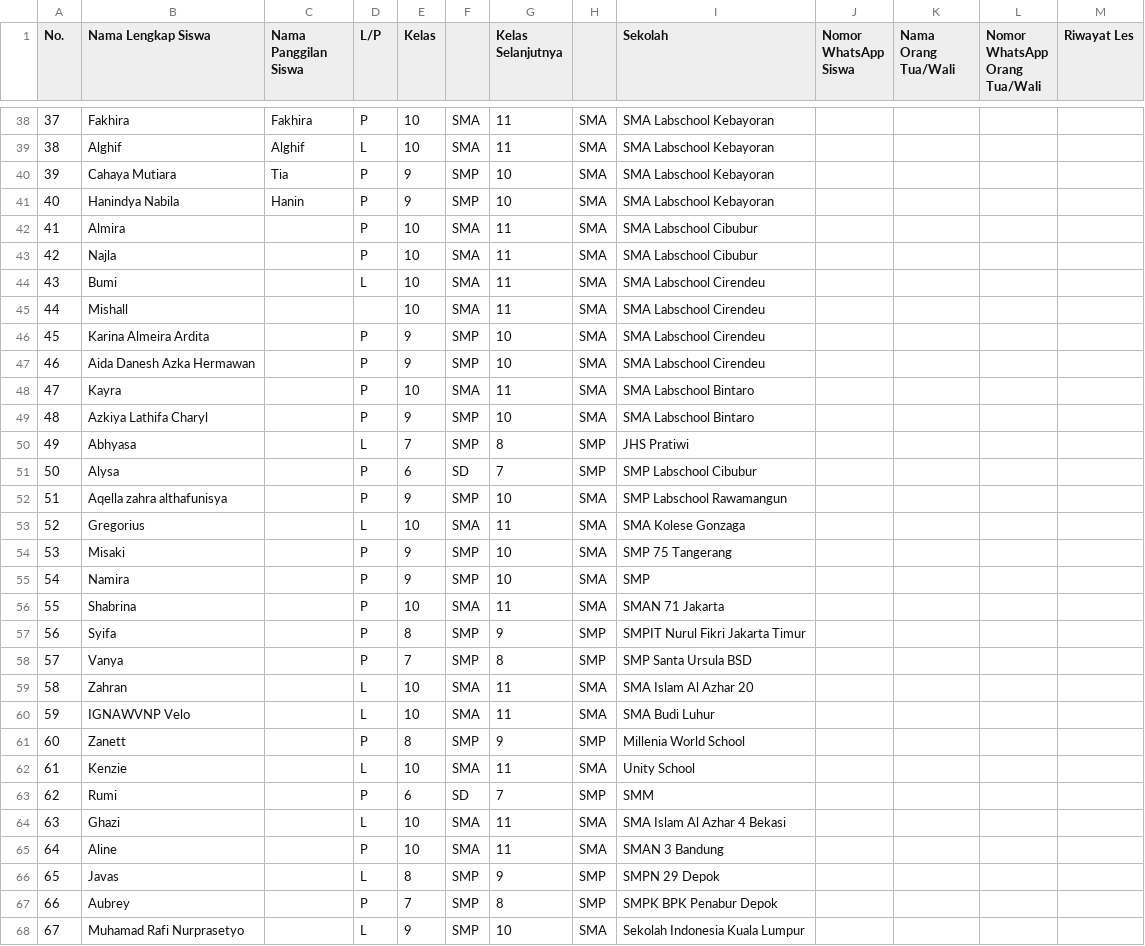
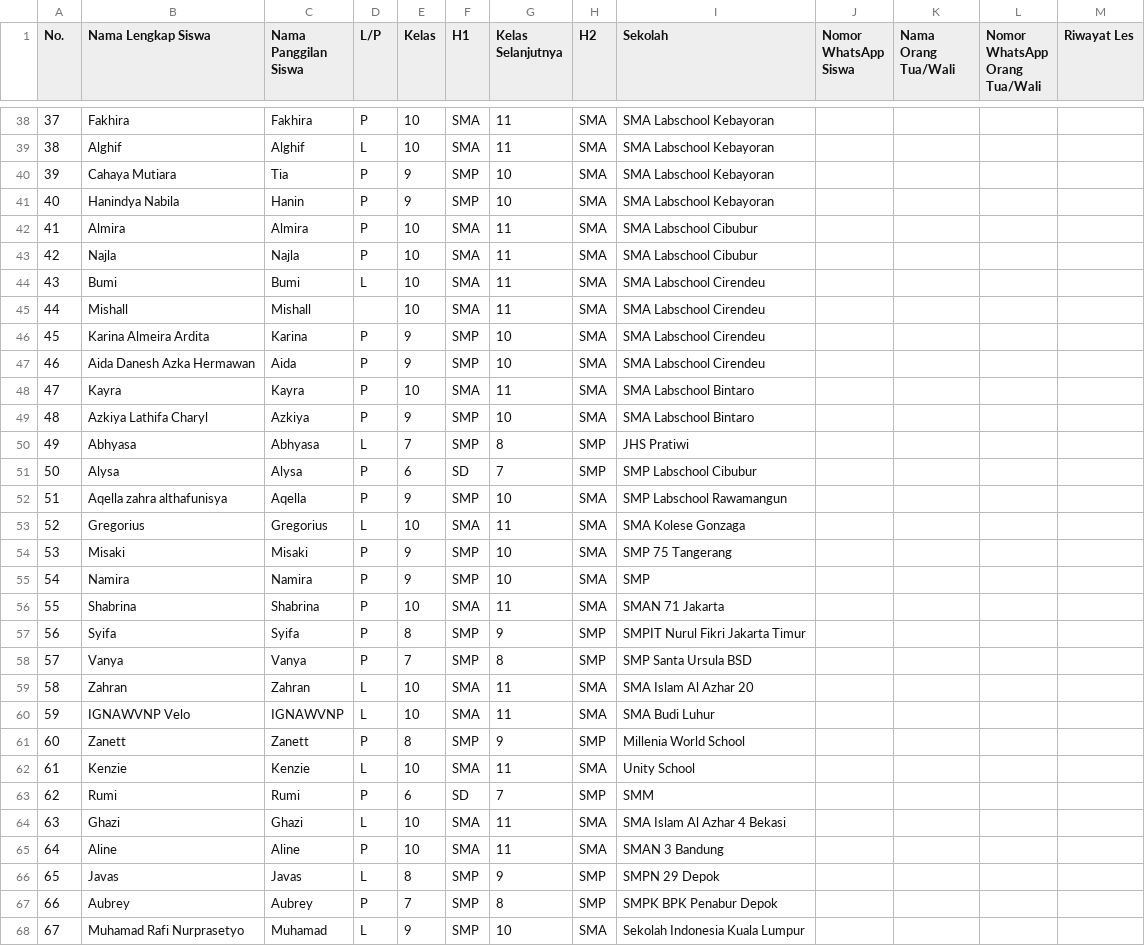
Before and after one commit to ruzi00/InvoicePaGun, a CSV file: REKAP DATA SISWA.csv, drawn as a sheet; only a part is shown, gaps mark what is left out; the diff covers the shown part only.

```diff
--- a/REKAP DATA SISWA.csv
+++ b/REKAP DATA SISWA.csv
@@ -1,3 +1,3 @@
-No.,Nama Lengkap Siswa,Nama Panggilan Siswa,L/P,Kelas,,Kelas Selanjutnya,,Sekolah,"Nomor WhatsApp
-Siswa",Nama Orang Tua/Wali,"Nomor WhatsApp
-Orang Tua/Wali",Riwayat Les
+"No.","Nama Lengkap Siswa","Nama Panggilan Siswa","L/P","Kelas","H1","Kelas Selanjutnya","H2","Sekolah","Nomor WhatsApp
+Siswa","Nama Orang Tua/Wali","Nomor WhatsApp
+Orang Tua/Wali","Riwayat Les"
@@ -44,27 +44,27 @@ Orang Tua/Wali",Riwayat Les
-41,Almira,,P,10,SMA,11,SMA,SMA Labschool Cibubur,,,,
-42,Najla,,P,10,SMA,11,SMA,SMA Labschool Cibubur,,,,
-43,Bumi,,L,10,SMA,11,SMA,SMA Labschool Cirendeu,,,,
-44,Mishall,,,10,SMA,11,SMA,SMA Labschool Cirendeu,,,,
-45,Karina Almeira Ardita,,P,9,SMP,10,SMA,SMA Labschool Cirendeu,,,,
-46,Aida Danesh Azka Hermawan,,P,9,SMP,10,SMA,SMA Labschool Cirendeu,,,,
-47,Kayra,,P,10,SMA,11,SMA,SMA Labschool Bintaro,,,,
-48,Azkiya Lathifa Charyl,,P,9,SMP,10,SMA,SMA Labschool Bintaro,,,,
-49,Abhyasa,,L,7,SMP,8,SMP,JHS Pratiwi,,,,
-50,Alysa,,P,6,SD,7,SMP,SMP Labschool Cibubur,,,,
-51,Aqella zahra althafunisya,,P,9,SMP,10,SMA,SMP Labschool Rawamangun,,,,
-52,Gregorius,,L,10,SMA,11,SMA,SMA Kolese Gonzaga,,,,
-53,Misaki,,P,9,SMP,10,SMA,SMP 75 Tangerang,,,,
-54,Namira,,P,9,SMP,10,SMA,SMP ,,,,
-55,Shabrina,,P,10,SMA,11,SMA,SMAN 71 Jakarta,,,,
-56,Syifa,,P,8,SMP,9,SMP,SMPIT Nurul Fikri Jakarta Timur,,,,
-57,Vanya,,P,7,SMP,8,SMP,SMP Santa Ursula BSD,,,,
-58,Zahran,,L,10,SMA,11,SMA,SMA Islam Al Azhar 20,,,,
-59,IGNAWVNP Velo,,L,10,SMA,11,SMA,SMA Budi Luhur,,,,
-60,Zanett,,P,8,SMP,9,SMP,Millenia World School,,,,
-61,Kenzie,,L,10,SMA,11,SMA,Unity School,,,,
-62,Rumi,,P,6,SD,7,SMP,SMM,,,,
-63,Ghazi,,L,10,SMA,11,SMA,SMA Islam Al Azhar 4 Bekasi,,,,
-64,Aline,,P,10,SMA,11,SMA,SMAN 3 Bandung,,,,
-65,Javas,,L,8,SMP,9,SMP,SMPN 29 Depok,,,,
-66,Aubrey,,P,7,SMP,8,SMP,SMPK BPK Penabur Depok,,,,
-67,Muhamad Rafi Nurprasetyo,,L,9,SMP,10,SMA,Sekolah Indonesia Kuala Lumpur,,,,
+"41","Almira","Almira","P","10","SMA","11","SMA","SMA Labschool Cibubur","","","",""
+"42","Najla","Najla","P","10","SMA","11","SMA","SMA Labschool Cibubur","","","",""
+"43","Bumi","Bumi","L","10","SMA","11","SMA","SMA Labschool Cirendeu","","","",""
+"44","Mishall","Mishall","","10","SMA","11","SMA","SMA Labschool Cirendeu","","","",""
+"45","Karina Almeira Ardita","Karina","P","9","SMP","10","SMA","SMA Labschool Cirendeu","","","",""
+"46","Aida Danesh Azka Hermawan","Aida","P","9","SMP","10","SMA","SMA Labschool Cirendeu","","","",""
+"47","Kayra","Kayra","P","10","SMA","11","SMA","SMA Labschool Bintaro","","","",""
+"48","Azkiya Lathifa Charyl","Azkiya","P","9","SMP","10","SMA","SMA Labschool Bintaro","","","",""
+"49","Abhyasa","Abhyasa","L","7","SMP","8","SMP","JHS Pratiwi","","","",""
+"50","Alysa","Alysa","P","6","SD","7","SMP","SMP Labschool Cibubur","","","",""
+"51","Aqella zahra althafunisya","Aqella","P","9","SMP","10","SMA","SMP Labschool Rawamangun","","","",""
+"52","Gregorius","Gregorius","L","10","SMA","11","SMA","SMA Kolese Gonzaga","","","",""
+"53","Misaki","Misaki","P","9","SMP","10","SMA","SMP 75 Tangerang","","","",""
+"54","Namira","Namira","P","9","SMP","10","SMA","SMP ","","","",""
+"55","Shabrina","Shabrina","P","10","SMA","11","SMA","SMAN 71 Jakarta","","","",""
+"56","Syifa","Syifa","P","8","SMP","9","SMP","SMPIT Nurul Fikri Jakarta Timur","","","",""
+"57","Vanya","Vanya","P","7","SMP","8","SMP","SMP Santa Ursula BSD","","","",""
+"58","Zahran","Zahran","L","10","SMA","11","SMA","SMA Islam Al Azhar 20","","","",""
+"59","IGNAWVNP Velo","IGNAWVNP","L","10","SMA","11","SMA","SMA Budi Luhur","","","",""
+"60","Zanett","Zanett","P","8","SMP","9","SMP","Millenia World School","","","",""
+"61","Kenzie","Kenzie","L","10","SMA","11","SMA","Unity School","","","",""
+"62","Rumi","Rumi","P","6","SD","7","SMP","SMM","","","",""
+"63","Ghazi","Ghazi","L","10","SMA","11","SMA","SMA Islam Al Azhar 4 Bekasi","","","",""
+"64","Aline","Aline","P","10","SMA","11","SMA","SMAN 3 Bandung","","","",""
+"65","Javas","Javas","L","8","SMP","9","SMP","SMPN 29 Depok","","","",""
+"66","Aubrey","Aubrey","P","7","SMP","8","SMP","SMPK BPK Penabur Depok","","","",""
+"67","Muhamad Rafi Nurprasetyo","Muhamad","L","9","SMP","10","SMA","Sekolah Indonesia Kuala Lumpur","","","",""
```
Also changed, not shown: 48 edited cells elsewhere in this file, hari_libur.csv, 3 other files.
